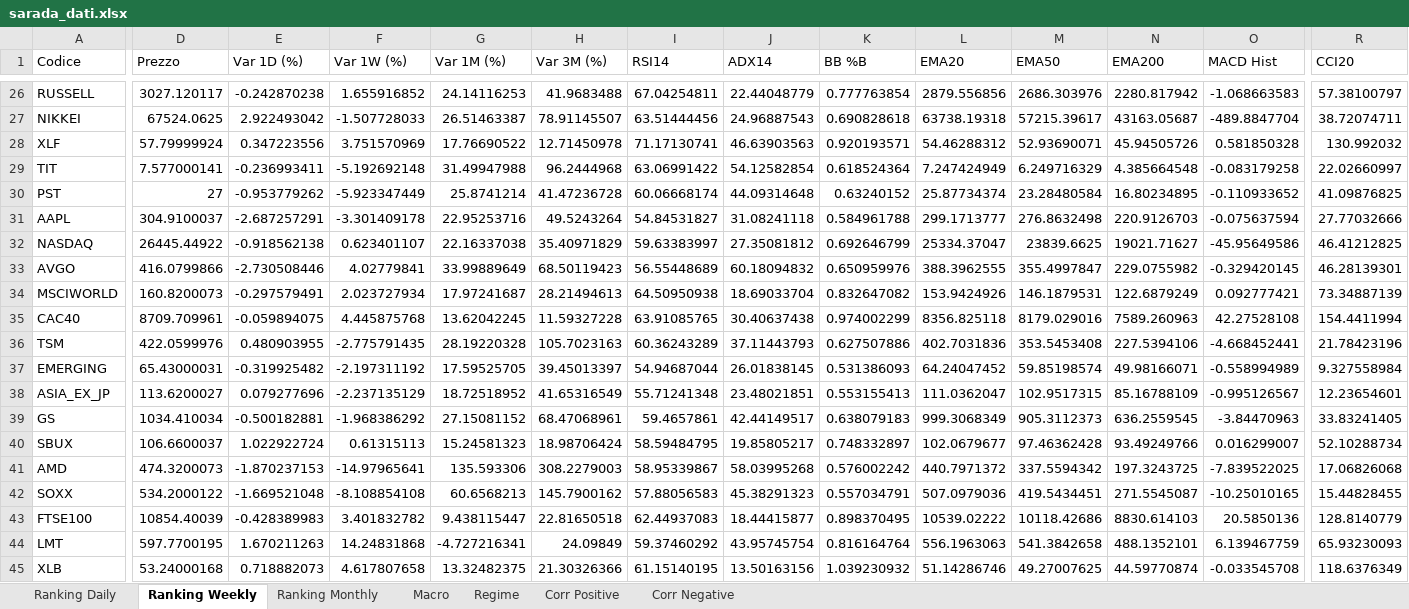
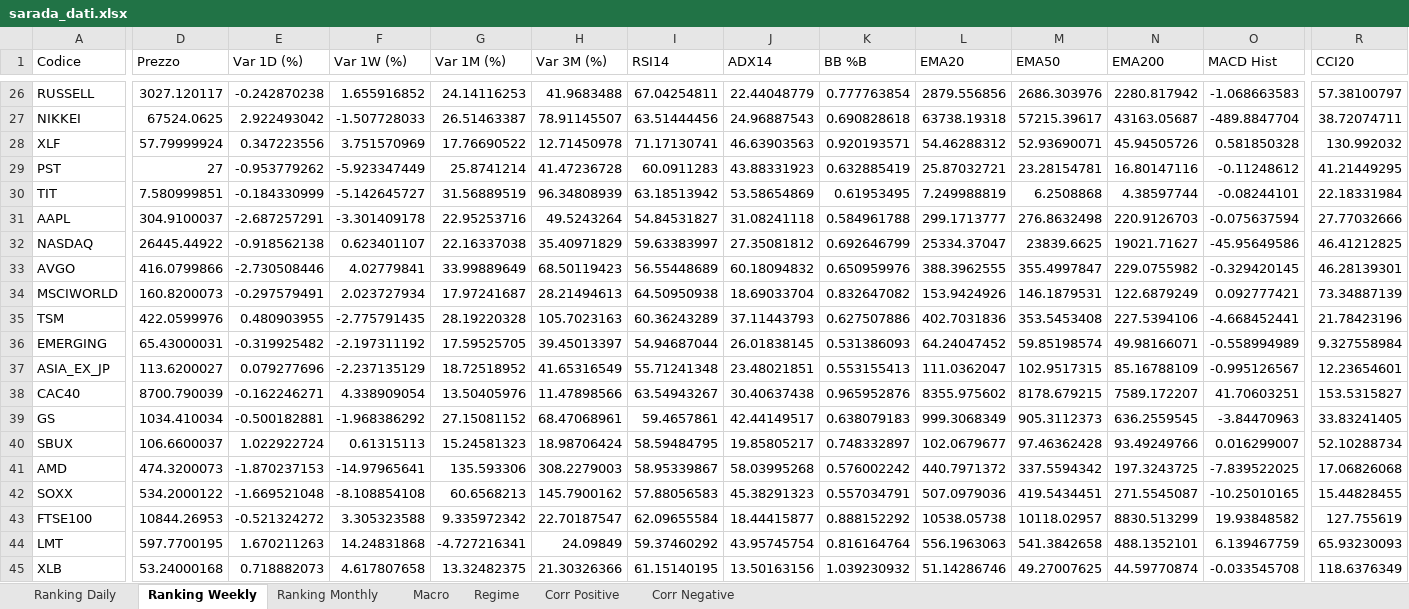
Before and after one commit to giapal96-star/jennifer-trading-dashbord, an Excel workbook: docs/sarada_dati.xlsx, sheet Ranking Weekly, drawn as a sheet; only a part is shown, gaps mark what is left out; values as stored, in another font and other column widths than the file's, no borders; removed rows and columns are numbered as before the commit, all else as after; rows hold the shown columns only; the diff covers the shown part only; the diff names each change by its address in the sheet, - before the commit and + after, or states it on an @@ line.

```diff
--- a/docs/sarada_dati.xlsx (sheet Ranking Weekly)
+++ b/docs/sarada_dati.xlsx (sheet Ranking Weekly)
-row 29: TIT | 7.577000141 | -0.236993411 | -5.192692148 | 31.49947988 | 96.2444968 | 63.06991422 | 54.12582854 | 0.618524364 | 7.247424949 | 6.249716329 | 4.385664548 | -0.083179258 | 22.02660997
-I29 (RSI14): 60.06668174
+I29 (RSI14): 60.0911283
-J29 (ADX14): 44.09314648
+J29 (ADX14): 43.88331923
-K29 (BB %B): 0.63240152
+K29 (BB %B): 0.632885419
-L29 (EMA20): 25.87734374
+L29 (EMA20): 25.87032721
-M29 (EMA50): 23.28480584
+M29 (EMA50): 23.28154781
-N29 (EMA200): 16.80234895
+N29 (EMA200): 16.80147116
-O29 (MACD Hist): -0.110933652
+O29 (MACD Hist): -0.11248612
-R29 (CCI20): 41.09876825
+R29 (CCI20): 41.21449295
+row 30: TIT | 7.580999851 | -0.184330999 | -5.142645727 | 31.56889519 | 96.34808939 | 63.18513942 | 53.58654869 | 0.61953495 | 7.249988819 | 6.2508868 | 4.38597744 | -0.08244101 | 22.18331984
-row 35: CAC40 | 8709.709961 | -0.059894075 | 4.445875768 | 13.62042245 | 11.59327228 | 63.91085765 | 30.40637438 | 0.974002299 | 8356.825118 | 8179.029016 | 7589.260963 | 42.27528108 | 154.4411994
+row 38: CAC40 | 8700.790039 | -0.162246271 | 4.338909054 | 13.50405976 | 11.47898566 | 63.54943267 | 30.40637438 | 0.965952876 | 8355.975602 | 8178.679215 | 7589.172207 | 41.70603251 | 153.5315827
-D43 (Prezzo): 10854.40039
+D43 (Prezzo): 10844.26953
-E43 (Var 1D (%)): -0.428389983
+E43 (Var 1D (%)): -0.521324272
-F43 (Var 1W (%)): 3.401832782
+F43 (Var 1W (%)): 3.305323588
-G43 (Var 1M (%)): 9.438115447
+G43 (Var 1M (%)): 9.335972342
-H43 (Var 3M (%)): 22.81650518
+H43 (Var 3M (%)): 22.70187547
-I43 (RSI14): 62.44937083
+I43 (RSI14): 62.09655584
-K43 (BB %B): 0.898370495
+K43 (BB %B): 0.888152292
-L43 (EMA20): 10539.02222
+L43 (EMA20): 10538.05738
-M43 (EMA50): 10118.42686
+M43 (EMA50): 10118.02957
-N43 (EMA200): 8830.614103
+N43 (EMA200): 8830.513299
-O43 (MACD Hist): 20.5850136
+O43 (MACD Hist): 19.93848582
-R43 (CCI20): 128.8140779
+R43 (CCI20): 127.755619
```
Also changed, not shown: 20 added rows, 20 removed rows and 601 edited cells elsewhere in this sheet, sheet Ranking Daily, sheet Ranking Monthly, sheet Corr Negative, sheet Corr Positive, sheet Macro, sheet Regime, 2 other files.
